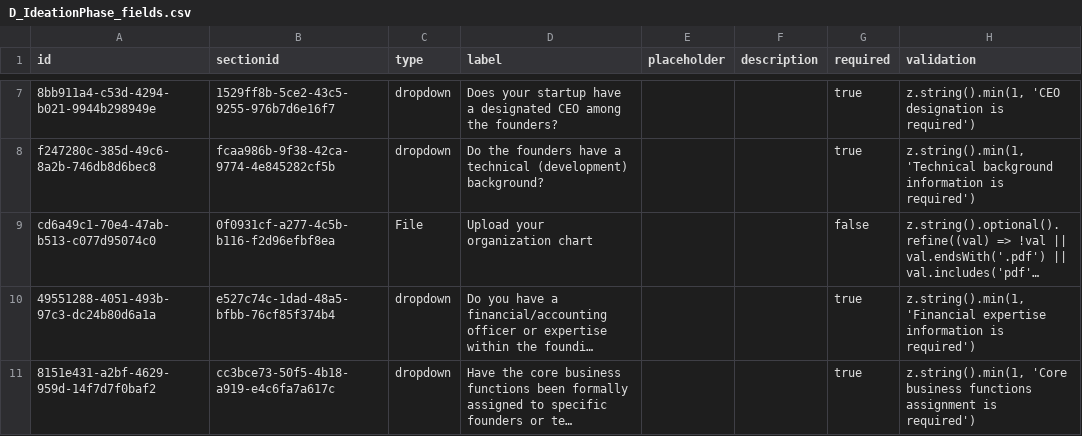
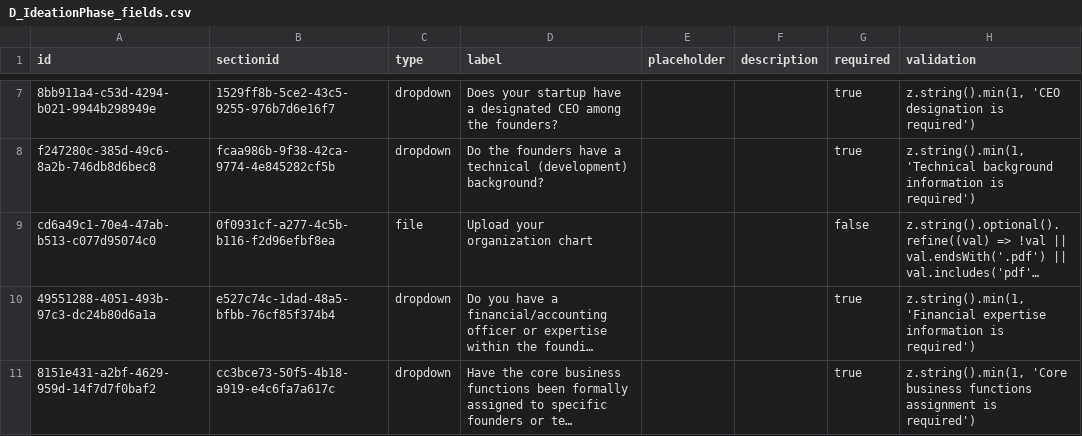
Before and after one commit to sharbel101/searchtest, a CSV file: src/components/database/UUIDs files/Department/D_IdeationPhase_fields.csv, drawn as a sheet; only a part is shown, gaps mark what is left out; long unchanged cells end in …; the diff names each change by its address in the sheet, - before the commit and + after, or states it on an @@ line.

```diff
--- a/src/components/database/UUIDs files/Department/D_IdeationPhase_fields.csv
+++ b/src/components/database/UUIDs files/Department/D_IdeationPhase_fields.csv
-C9 (type): File
+C9 (type): file
```
Also changed, not shown: src/components/database/UUIDs files/Department/D_EarlyVC_fields.csv, 9 other files.
